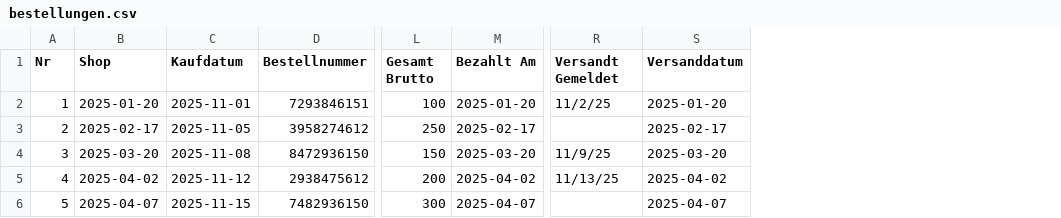
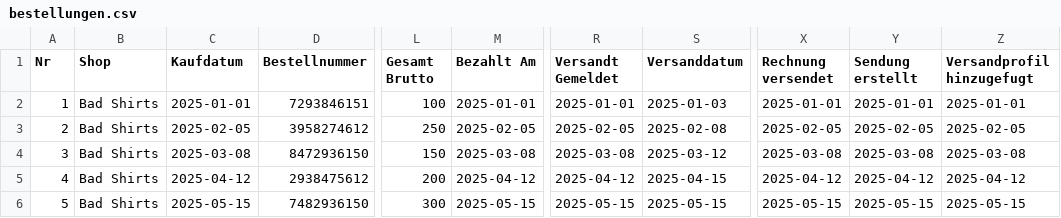
Before and after one commit to goneplaying/easybill, a CSV file: src/assets/tables/bestellungen.csv, drawn as a sheet; only a part is shown, gaps mark what is left out; the diff covers the shown part only; the diff names each change by its address in the sheet, - before the commit and + after, or states it on an @@ line.

Commit message:
Update email sending logic: validate emails, set Rechnung versendet status, and hide Fehler icon when email is set

```diff
--- a/src/assets/tables/bestellungen.csv
+++ b/src/assets/tables/bestellungen.csv
+column X (Rechnung versendet), rows 2-6: 2025-01-01 | 2025-02-05 | 2025-03-08 | 2025-04-12 | 2025-05-15
+column Y (Sendung erstellt), rows 2-6: 2025-01-01 | 2025-02-05 | 2025-03-08 | 2025-04-12 | 2025-05-15
+column Z (Versandprofil hinzugefugt), rows 2-6: 2025-01-01 | 2025-02-05 | 2025-03-08 | 2025-04-12 | 2025-05-15
-B2 (Shop): 2025-01-20
+B2 (Shop): Bad Shirts
-C2 (Kaufdatum): 2025-11-01
+C2 (Kaufdatum): 2025-01-01
-M2 (Bezahlt Am): 2025-01-20
+M2 (Bezahlt Am): 2025-01-01
-R2 (Versandt Gemeldet): 11/2/25
+R2 (Versandt Gemeldet): 2025-01-01
-S2 (Versanddatum): 2025-01-20
+S2 (Versanddatum): 2025-01-03
-B3 (Shop): 2025-02-17
+B3 (Shop): Bad Shirts
-C3 (Kaufdatum): 2025-11-05
+C3 (Kaufdatum): 2025-02-05
-M3 (Bezahlt Am): 2025-02-17
+M3 (Bezahlt Am): 2025-02-05
-R3 (Versandt Gemeldet): (empty)
+R3 (Versandt Gemeldet): 2025-02-05
-S3 (Versanddatum): 2025-02-17
+S3 (Versanddatum): 2025-02-08
-B4 (Shop): 2025-03-20
+B4 (Shop): Bad Shirts
-C4 (Kaufdatum): 2025-11-08
+C4 (Kaufdatum): 2025-03-08
-M4 (Bezahlt Am): 2025-03-20
+M4 (Bezahlt Am): 2025-03-08
-R4 (Versandt Gemeldet): 11/9/25
+R4 (Versandt Gemeldet): 2025-03-08
-S4 (Versanddatum): 2025-03-20
+S4 (Versanddatum): 2025-03-12
-B5 (Shop): 2025-04-02
+B5 (Shop): Bad Shirts
-C5 (Kaufdatum): 2025-11-12
+C5 (Kaufdatum): 2025-04-12
-M5 (Bezahlt Am): 2025-04-02
+M5 (Bezahlt Am): 2025-04-12
-R5 (Versandt Gemeldet): 11/13/25
+R5 (Versandt Gemeldet): 2025-04-12
-S5 (Versanddatum): 2025-04-02
+S5 (Versanddatum): 2025-04-15
-B6 (Shop): 2025-04-07
+B6 (Shop): Bad Shirts
-C6 (Kaufdatum): 2025-11-15
+C6 (Kaufdatum): 2025-05-15
-M6 (Bezahlt Am): 2025-04-07
+M6 (Bezahlt Am): 2025-05-15
-R6 (Versandt Gemeldet): (empty)
+R6 (Versandt Gemeldet): 2025-05-15
-S6 (Versanddatum): 2025-04-07
+S6 (Versanddatum): 2025-05-15
```
Also changed, not shown: 63 edited cells elsewhere in this file, 5 other files.
